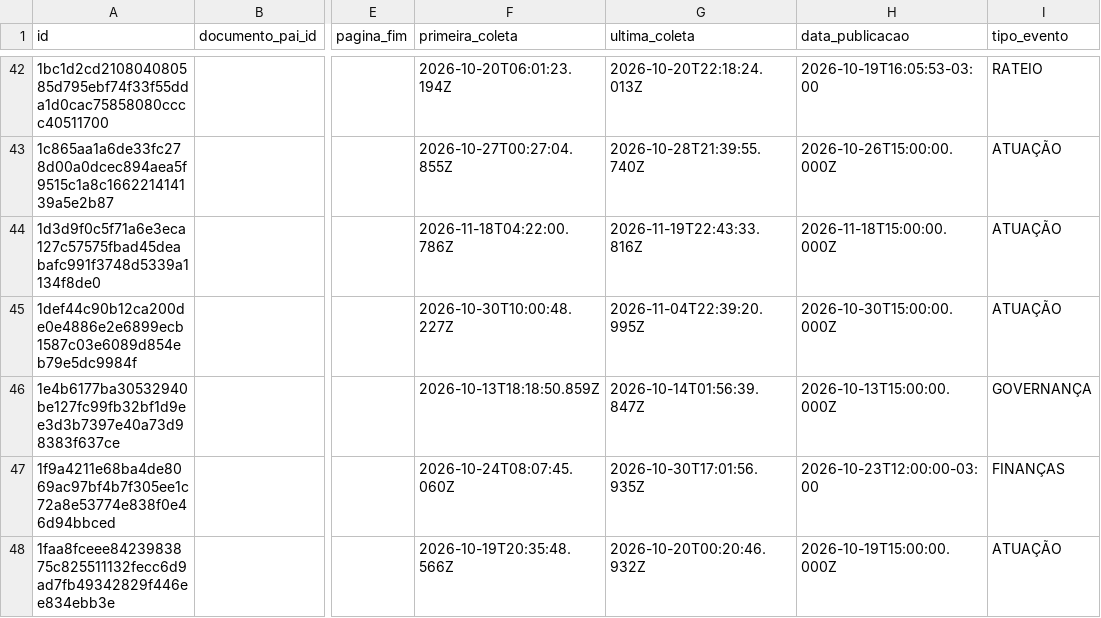
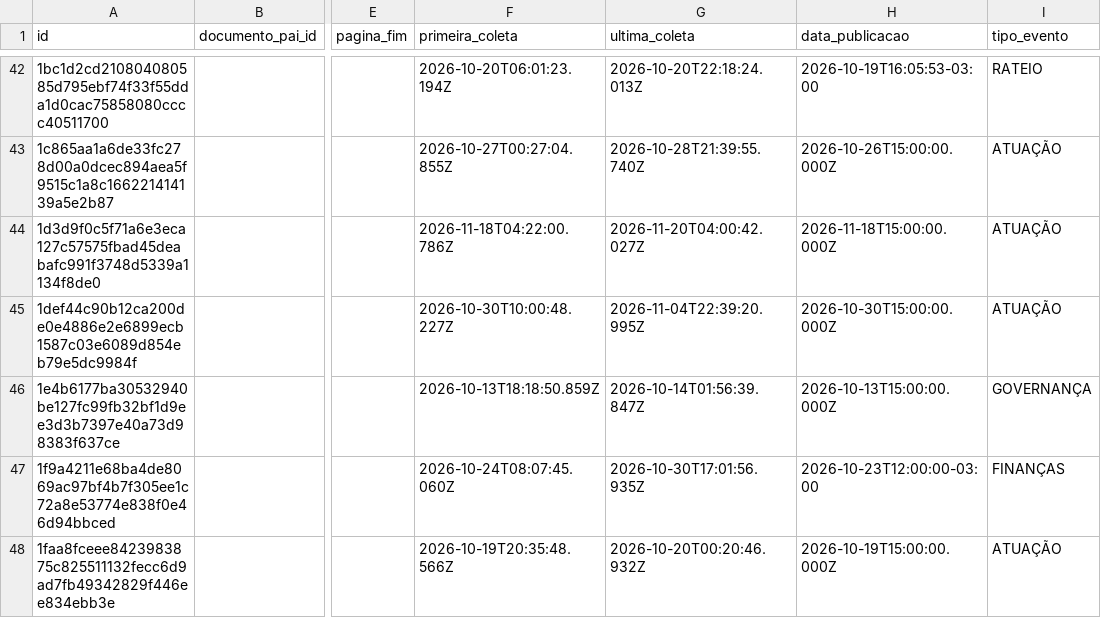
Before and after one commit to driano1221/radar-consorcios-whatsapp, a CSV file: data/catalogo/eventos.csv, drawn as a sheet; only a part is shown, gaps mark what is left out; the diff covers the shown part only; the diff names each change by its address in the sheet, - before the commit and + after, or states it on an @@ line.

```diff
--- a/data/catalogo/eventos.csv
+++ b/data/catalogo/eventos.csv
-G44 (ultima_coleta): 2026-11-19T22:43:33.816Z
+G44 (ultima_coleta): 2026-11-20T04:00:42.027Z
```
Also changed, not shown: 10 edited cells elsewhere in this file, 6 other files.
